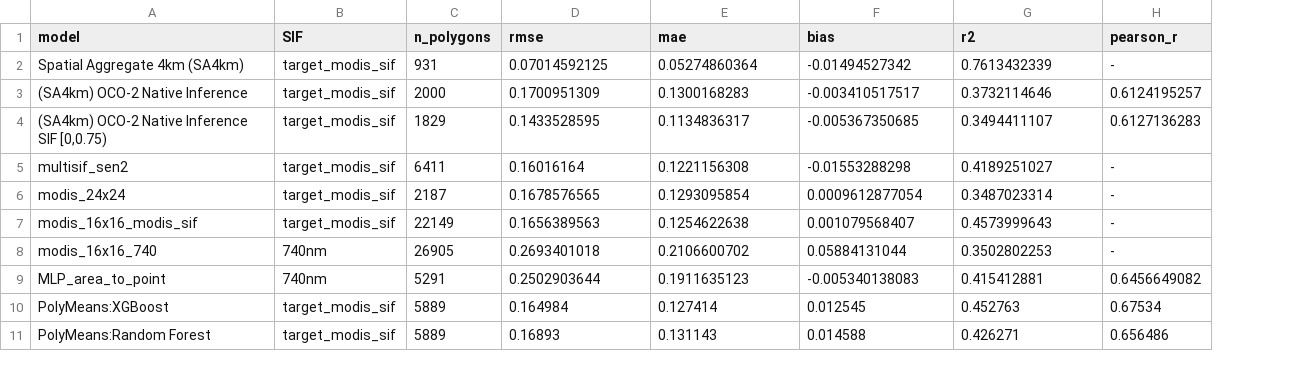
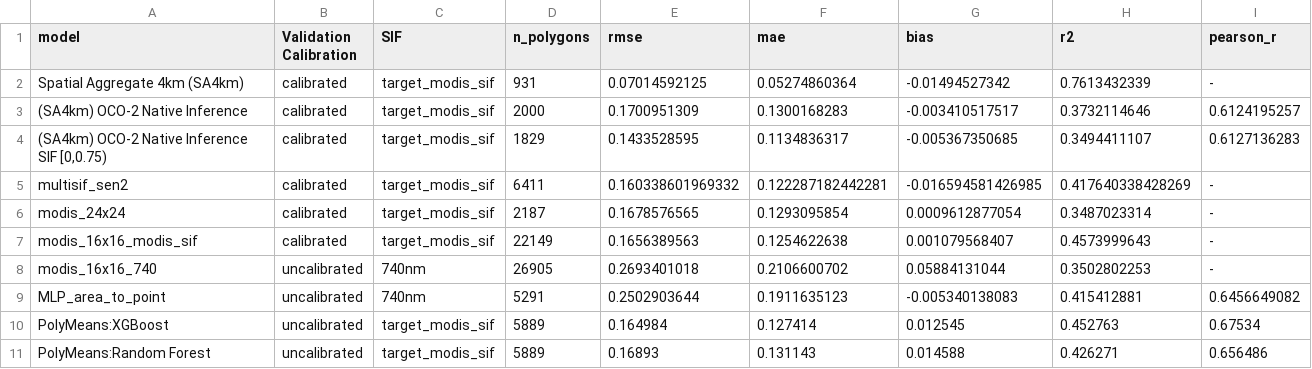
Before and after one commit to vishalt11/sif-gap-fill, a CSV file: scripts/RQ/rq2/rq2_comp_table.csv, drawn as a sheet; addresses are those after the commit; the diff names each change by its address in the sheet, - before the commit and + after, or states it on an @@ line.

```diff
--- a/scripts/RQ/rq2/rq2_comp_table.csv
+++ b/scripts/RQ/rq2/rq2_comp_table.csv
+column B (Validation Calibration), rows 2-11: calibrated | calibrated | calibrated | calibrated | calibrated | calibrated | uncalibrated | uncalibrated | uncalibrated | uncalibrated
-E5 (rmse): 0.16016164
+E5 (rmse): 0.160338601969332
-F5 (mae): 0.1221156308
+F5 (mae): 0.122287182442281
-G5 (bias): -0.01553288298
+G5 (bias): -0.016594581426985
-H5 (r2): 0.4189251027
+H5 (r2): 0.417640338428269
```
Also changed, not shown: scripts/RQ/rq1/combined_fitted_performance_by_sif_bin.csv, scripts/RQ/rq3/1 multisif_native_footprint_performance_summary.csv, 18 other files.
